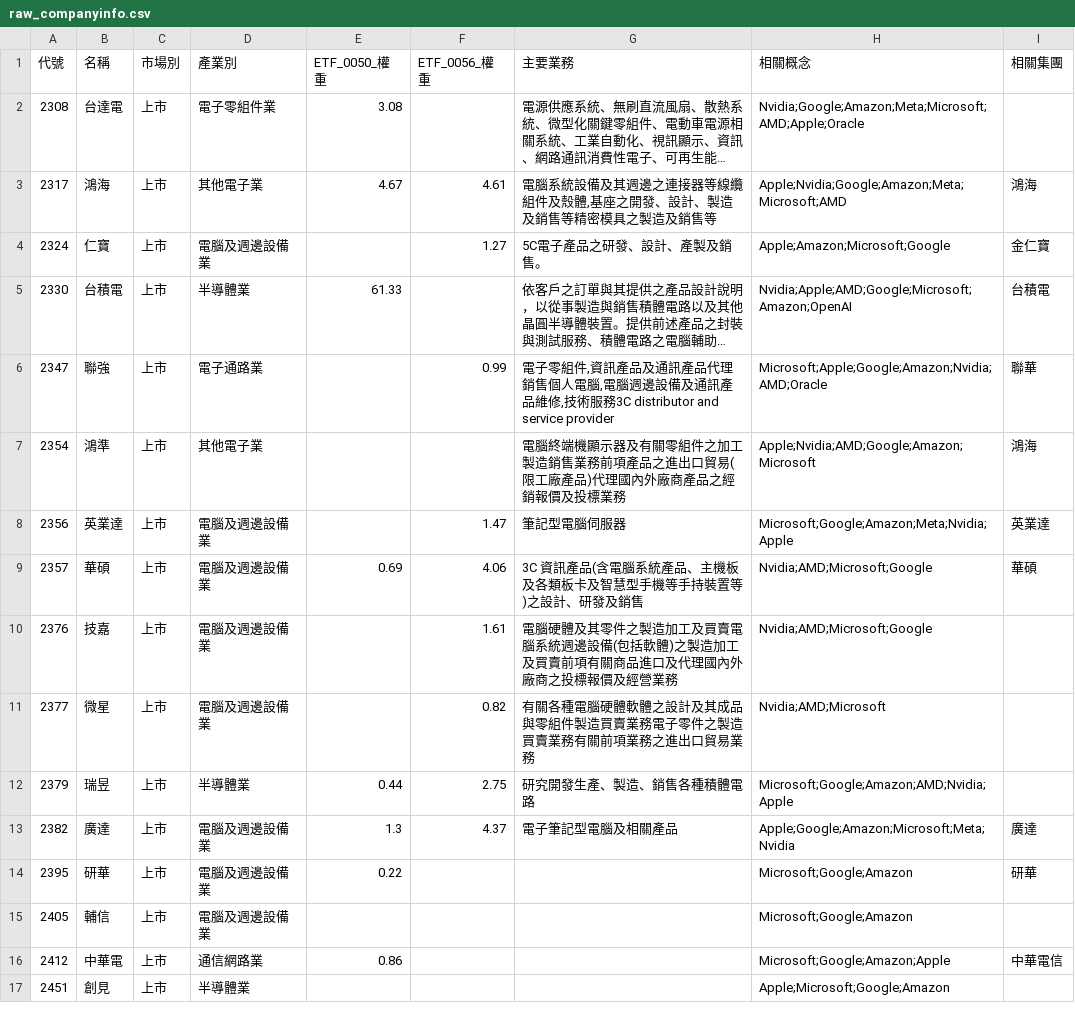
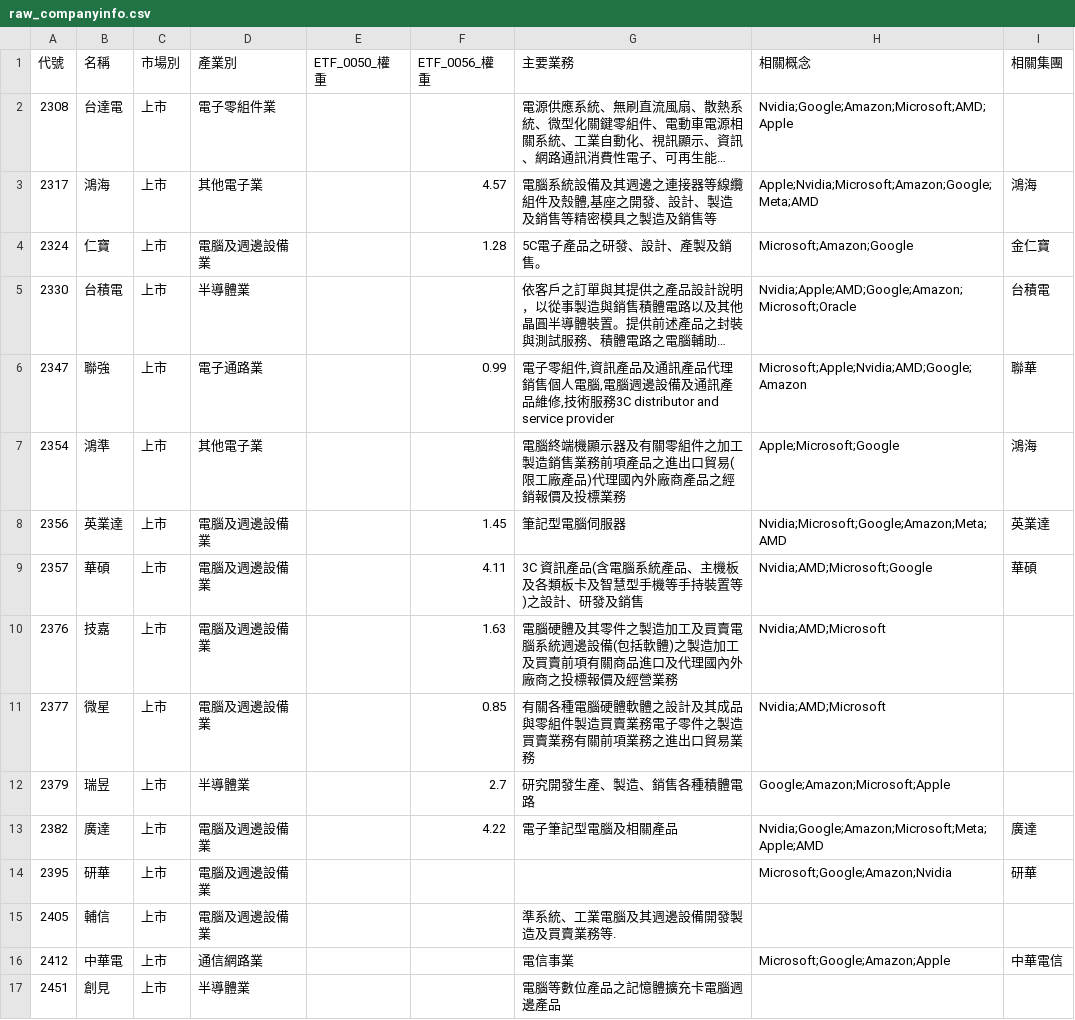
Before and after one commit to wenchiehlee-investment/Python-Actions.GoodInfo.CompanyInfo, a CSV file: raw_companyinfo.csv, drawn as a sheet; only a part is shown; long unchanged cells end in …; the diff covers the shown part only; the diff names each change by its address in the sheet, - before the commit and + after, or states it on an @@ line.

```diff
--- a/raw_companyinfo.csv
+++ b/raw_companyinfo.csv
-E2 (ETF_0050_權重): 3.08
+E2 (ETF_0050_權重): (empty)
-H2 (相關概念): Nvidia;Google;Amazon;Meta;Microsoft;AMD;Apple;Oracle
+H2 (相關概念): Nvidia;Google;Amazon;Microsoft;AMD;Apple
-E3 (ETF_0050_權重): 4.67
+E3 (ETF_0050_權重): (empty)
-F3 (ETF_0056_權重): 4.61
+F3 (ETF_0056_權重): 4.57
-H3 (相關概念): Apple;Nvidia;Google;Amazon;Meta;Microsoft;AMD
+H3 (相關概念): Apple;Nvidia;Microsoft;Amazon;Google;Meta;AMD
-F4 (ETF_0056_權重): 1.27
+F4 (ETF_0056_權重): 1.28
-H4 (相關概念): Apple;Amazon;Microsoft;Google
+H4 (相關概念): Microsoft;Amazon;Google
-E5 (ETF_0050_權重): 61.33
+E5 (ETF_0050_權重): (empty)
-H5 (相關概念): Nvidia;Apple;AMD;Google;Microsoft;Amazon;OpenAI
+H5 (相關概念): Nvidia;Apple;AMD;Google;Amazon;Microsoft;Oracle
-H6 (相關概念): Microsoft;Apple;Google;Amazon;Nvidia;AMD;Oracle
+H6 (相關概念): Microsoft;Apple;Nvidia;AMD;Google;Amazon
-H7 (相關概念): Apple;Nvidia;AMD;Google;Amazon;Microsoft
+H7 (相關概念): Apple;Microsoft;Google
-F8 (ETF_0056_權重): 1.47
+F8 (ETF_0056_權重): 1.45
-H8 (相關概念): Microsoft;Google;Amazon;Meta;Nvidia;Apple
+H8 (相關概念): Nvidia;Microsoft;Google;Amazon;Meta;AMD
-E9 (ETF_0050_權重): 0.69
+E9 (ETF_0050_權重): (empty)
-F9 (ETF_0056_權重): 4.06
+F9 (ETF_0056_權重): 4.11
-F10 (ETF_0056_權重): 1.61
+F10 (ETF_0056_權重): 1.63
-H10 (相關概念): Nvidia;AMD;Microsoft;Google
+H10 (相關概念): Nvidia;AMD;Microsoft
-F11 (ETF_0056_權重): 0.82
+F11 (ETF_0056_權重): 0.85
-E12 (ETF_0050_權重): 0.44
+E12 (ETF_0050_權重): (empty)
-F12 (ETF_0056_權重): 2.75
+F12 (ETF_0056_權重): 2.7
-H12 (相關概念): Microsoft;Google;Amazon;AMD;Nvidia;Apple
+H12 (相關概念): Google;Amazon;Microsoft;Apple
-E13 (ETF_0050_權重): 1.3
+E13 (ETF_0050_權重): (empty)
-F13 (ETF_0056_權重): 4.37
+F13 (ETF_0056_權重): 4.22
-H13 (相關概念): Apple;Google;Amazon;Microsoft;Meta;Nvidia
+H13 (相關概念): Nvidia;Google;Amazon;Microsoft;Meta;Apple;AMD
-E14 (ETF_0050_權重): 0.22
+E14 (ETF_0050_權重): (empty)
-H14 (相關概念): Microsoft;Google;Amazon
+H14 (相關概念): Microsoft;Google;Amazon;Nvidia
-G15 (主要業務): (empty)
+G15 (主要業務): 準系統、工業電腦及其週邊設備開發製造及買賣業務等.
-H15 (相關概念): Microsoft;Google;Amazon
+H15 (相關概念): (empty)
-E16 (ETF_0050_權重): 0.86
+E16 (ETF_0050_權重): (empty)
-G16 (主要業務): (empty)
+G16 (主要業務): 電信事業
-G17 (主要業務): (empty)
+G17 (主要業務): 電腦等數位產品之記憶體擴充卡電腦週邊產品
-H17 (相關概念): Apple;Microsoft;Google;Amazon
+H17 (相關概念): (empty)
```
Also changed, not shown: 162 edited cells elsewhere in this file.
